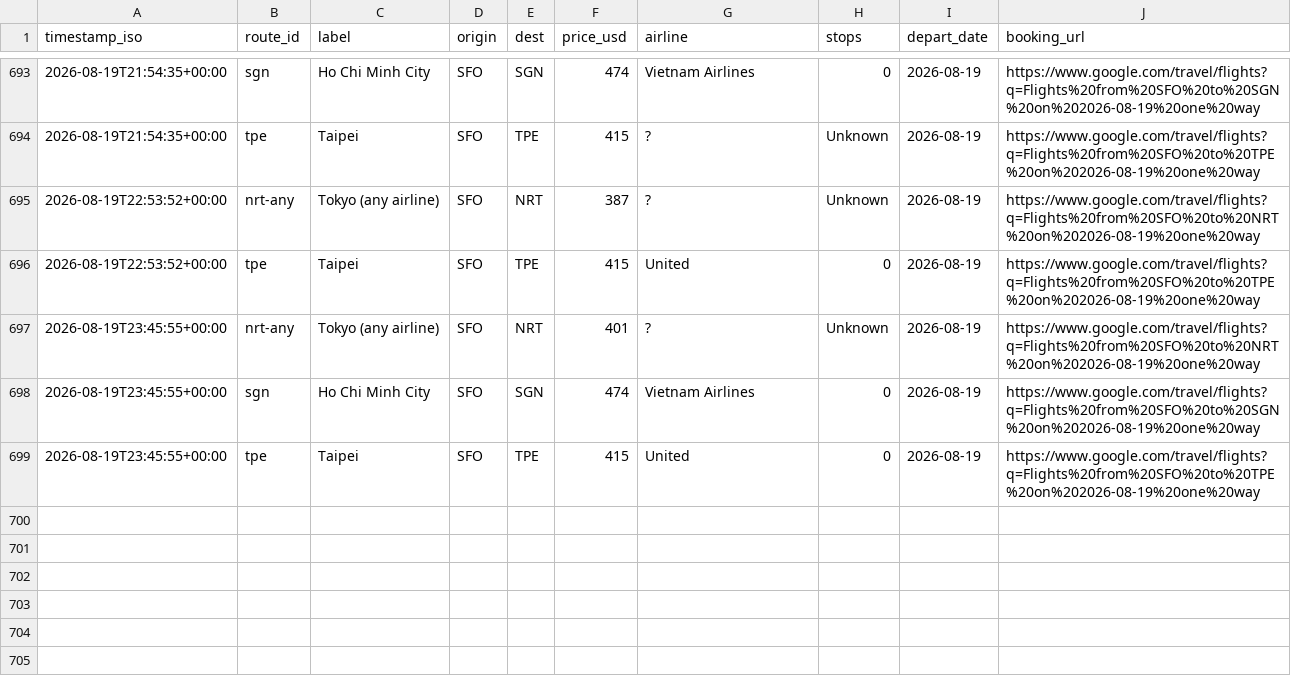
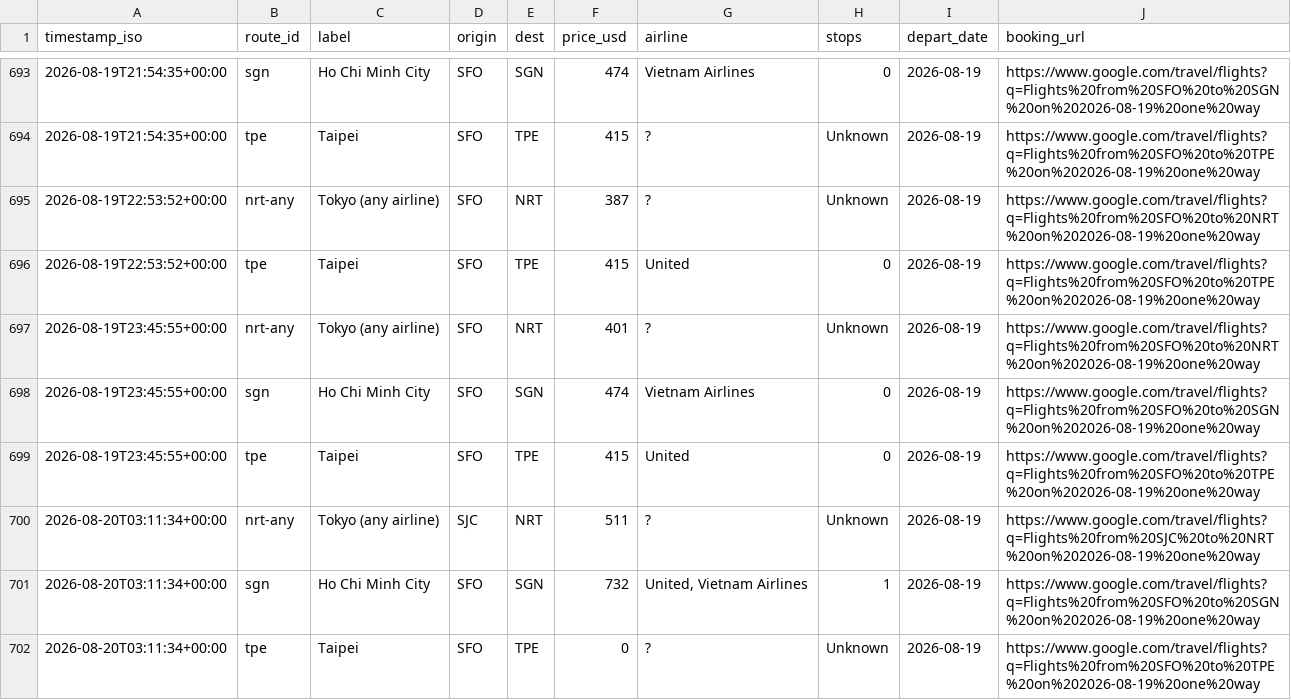
Before and after one commit to vanqd3216-dev/fare-tracker, a CSV file: fares_log.csv, drawn as a sheet; only a part is shown, gaps mark what is left out.

```diff
--- a/fares_log.csv
+++ b/fares_log.csv
@@ -699 +699,4 @@ timestamp_iso,route_id,label,origin,dest,price_usd,airline,stops,depart_date,boo
 2026-08-19T23:45:55+00:00,tpe,Taipei,SFO,TPE,415,United,0,2026-08-19,https://www.google.com/travel/flights?q=Flights%20from%20SFO%20to%20TPE%20on%202026-08-19%20one%20way
+2026-08-20T03:11:34+00:00,nrt-any,Tokyo (any airline),SJC,NRT,511,?,Unknown,2026-08-19,https://www.google.com/travel/flights?q=Flights%20from%20SJC%20to%20NRT%20on%202026-08-19%20one%20way
+2026-08-20T03:11:34+00:00,sgn,Ho Chi Minh City,SFO,SGN,732,"United, Vietnam Airlines",1,2026-08-19,https://www.google.com/travel/flights?q=Flights%20from%20SFO%20to%20SGN%20on%202026-08-19%20one%20way
+2026-08-20T03:11:34+00:00,tpe,Taipei,SFO,TPE,0,?,Unknown,2026-08-19,https://www.google.com/travel/flights?q=Flights%20from%20SFO%20to%20TPE%20on%202026-08-19%20one%20way
```
